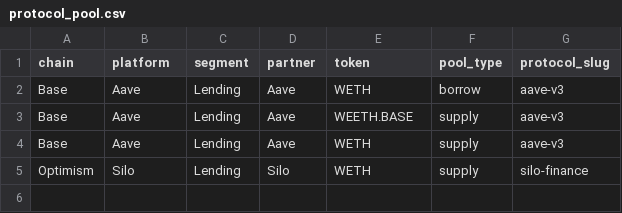
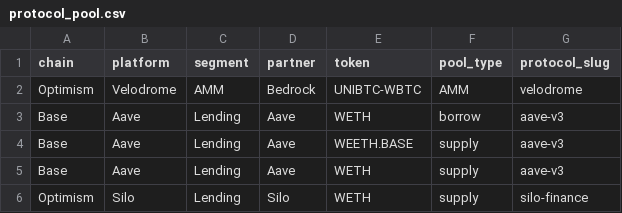
Before and after one commit to Deantoshi/DefiLlama_TVL_Reader, a CSV file: backend/protocol_pool.csv, drawn as a sheet; the diff names each change by its address in the sheet, - before the commit and + after, or states it on an @@ line.

```diff
--- a/backend/protocol_pool.csv
+++ b/backend/protocol_pool.csv
+row 2: Optimism | Velodrome | AMM | Bedrock | UNIBTC-WBTC | AMM | velodrome
```
Also changed, not shown: backend/protocol_incentive_history.csv, 2 other files.
